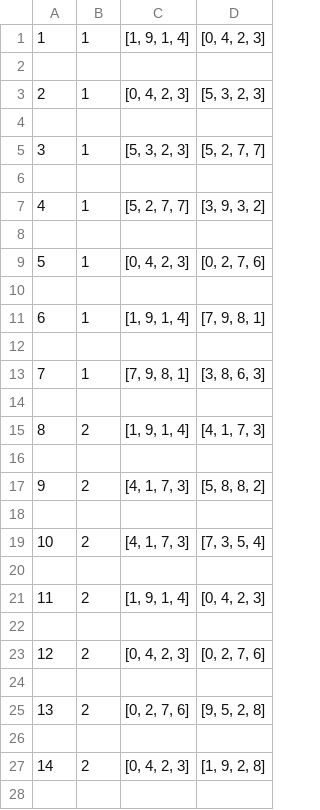
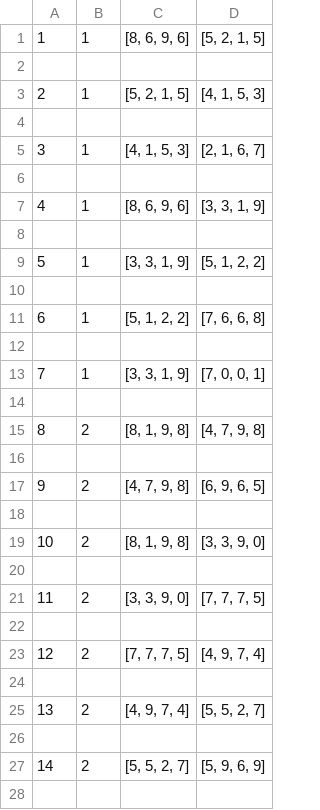
Before and after one commit to frabatx/Data-Mining, a CSV file: dataset1k.csv, drawn as a sheet; only a part is shown; the diff covers the shown part only.

```diff
--- a/dataset1k.csv
+++ b/dataset1k.csv
@@ -1,28 +1,28 @@
-1,1,"[1, 9, 1, 4]","[0, 4, 2, 3]"
+1,1,"[8, 6, 9, 6]","[5, 2, 1, 5]"
 
-2,1,"[0, 4, 2, 3]","[5, 3, 2, 3]"
+2,1,"[5, 2, 1, 5]","[4, 1, 5, 3]"
 
-3,1,"[5, 3, 2, 3]","[5, 2, 7, 7]"
+3,1,"[4, 1, 5, 3]","[2, 1, 6, 7]"
 
-4,1,"[5, 2, 7, 7]","[3, 9, 3, 2]"
+4,1,"[8, 6, 9, 6]","[3, 3, 1, 9]"
 
-5,1,"[0, 4, 2, 3]","[0, 2, 7, 6]"
+5,1,"[3, 3, 1, 9]","[5, 1, 2, 2]"
 
-6,1,"[1, 9, 1, 4]","[7, 9, 8, 1]"
+6,1,"[5, 1, 2, 2]","[7, 6, 6, 8]"
 
-7,1,"[7, 9, 8, 1]","[3, 8, 6, 3]"
+7,1,"[3, 3, 1, 9]","[7, 0, 0, 1]"
 
-8,2,"[1, 9, 1, 4]","[4, 1, 7, 3]"
+8,2,"[8, 1, 9, 8]","[4, 7, 9, 8]"
 
-9,2,"[4, 1, 7, 3]","[5, 8, 8, 2]"
+9,2,"[4, 7, 9, 8]","[6, 9, 6, 5]"
 
-10,2,"[4, 1, 7, 3]","[7, 3, 5, 4]"
+10,2,"[8, 1, 9, 8]","[3, 3, 9, 0]"
 
-11,2,"[1, 9, 1, 4]","[0, 4, 2, 3]"
+11,2,"[3, 3, 9, 0]","[7, 7, 7, 5]"
 
-12,2,"[0, 4, 2, 3]","[0, 2, 7, 6]"
+12,2,"[7, 7, 7, 5]","[4, 9, 7, 4]"
 
-13,2,"[0, 2, 7, 6]","[9, 5, 2, 8]"
+13,2,"[4, 9, 7, 4]","[5, 5, 2, 7]"
 
-14,2,"[0, 4, 2, 3]","[1, 9, 2, 8]"
+14,2,"[5, 5, 2, 7]","[5, 9, 6, 9]"
 
```
Also changed, not shown: 14 edited cells elsewhere in this file, 1 other file.
